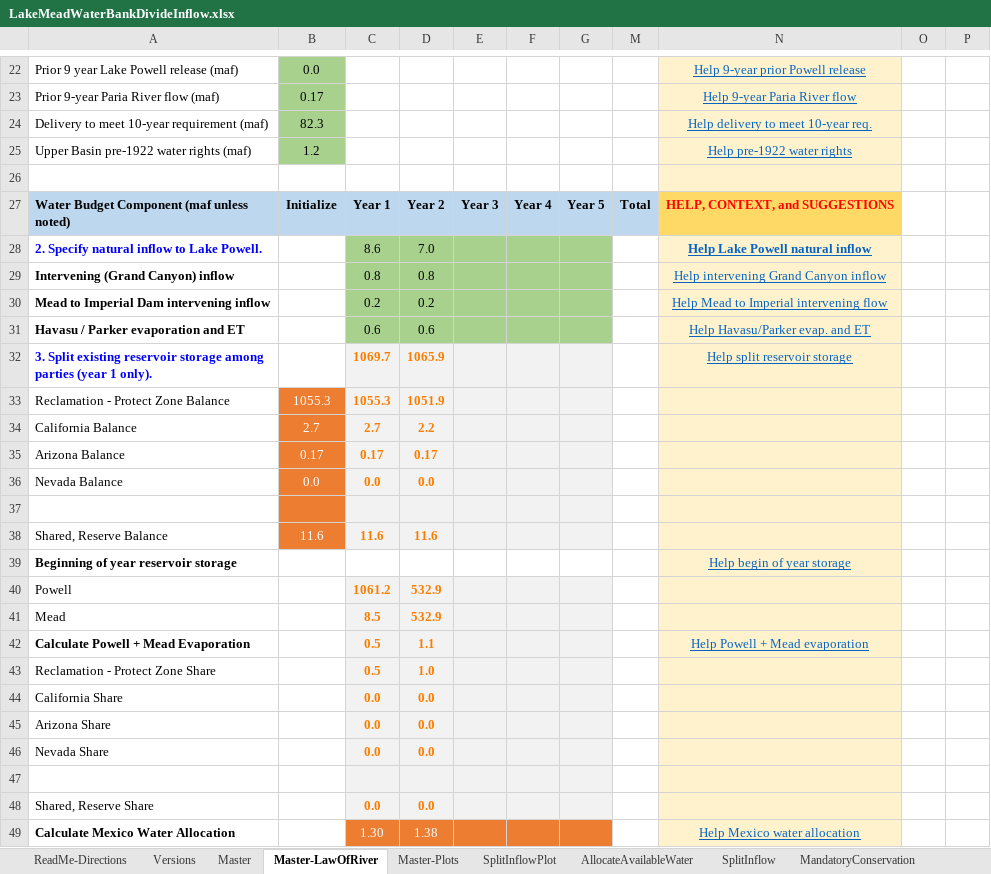
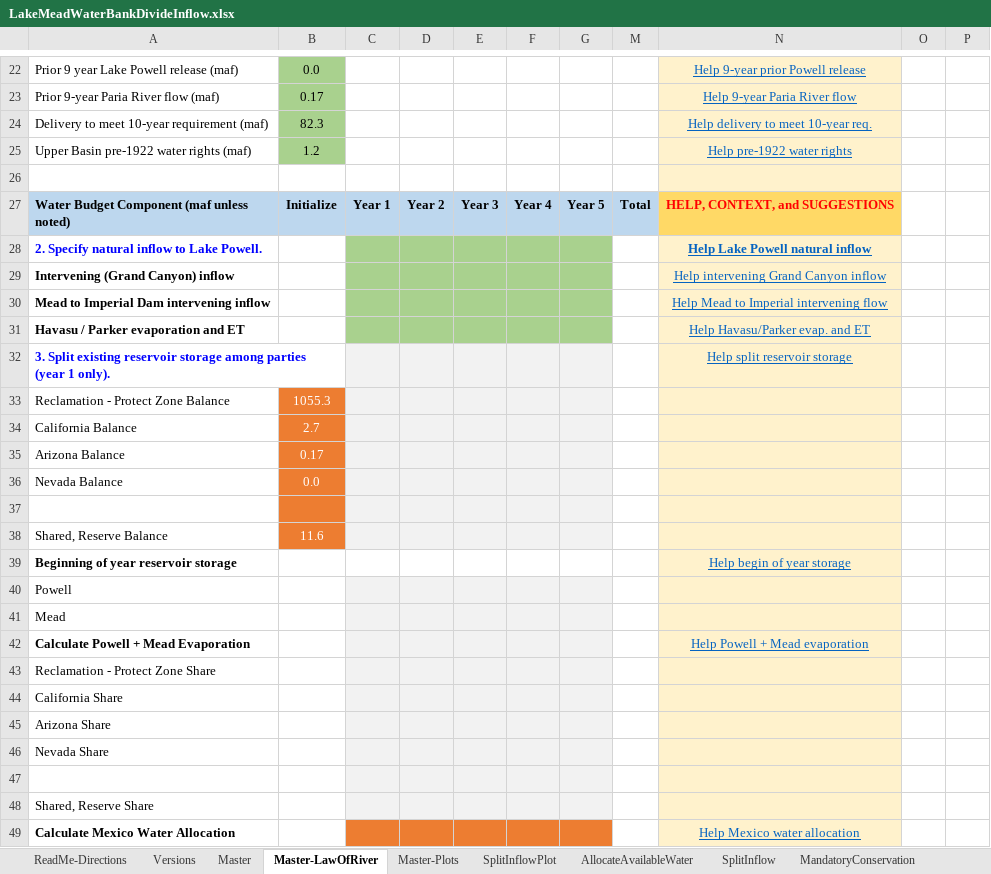
Before and after one commit to dzeke/ColoradoRiverCollaborate, an Excel workbook: LakeMeadWaterBankDivideInflow/LakeMeadWaterBankDivideInflow.xlsx, sheet Master-LawOfRiver, drawn as a sheet; only a part is shown, gaps mark what is left out; values as stored, in another font and other column widths than the file's, no borders; conditional formats not drawn; the diff covers the shown part only; the diff names each change by its address in the sheet, - before the commit and + after, or states it on an @@ line.

Commit message:
Master finished and debugged for 5 years, now blank

```diff
--- a/LakeMeadWaterBankDivideInflow/LakeMeadWaterBankDivideInflow.xlsx (sheet Master-LawOfRiver)
+++ b/LakeMeadWaterBankDivideInflow/LakeMeadWaterBankDivideInflow.xlsx (sheet Master-LawOfRiver)
-C28: 8.6
+C28: (empty)
-D28: 7.0
+D28: (empty)
-C29: 0.8
+C29: (empty)
-D29: 0.8
+D29: (empty)
-C30: 0.2
+C30: (empty)
-D30: 0.2
+D30: (empty)
-C31: 0.6
+C31: (empty)
-D31: 0.6
+D31: (empty)
-C32: 1069.7
+C32: (empty)
-D32: 1065.9
+D32: (empty)
-C33: 1055.3
+C33: (empty)
-D33: 1051.9
+D33: (empty)
-C34: 2.7
+C34: (empty)
-D34: 2.2
+D34: (empty)
-C35: 0.17
+C35: (empty)
-D35: 0.17
+D35: (empty)
-C36: 0.0
+C36: (empty)
-D36: 0.0
+D36: (empty)
-C38: 11.6
+C38: (empty)
-D38: 11.6
+D38: (empty)
-C40: 1061.2
+C40: (empty)
-D40:D41: 532.9
+D40:D41: (empty)
-C41: 8.5
+C41: (empty)
-C42:C43: 0.5
+C42:C43: (empty)
-D42: 1.1
+D42: (empty)
-D43: 1.0
+D43: (empty)
-C44:C46: 0.0
+C44:C46: (empty)
-D44:D46: 0.0
+D44:D46: (empty)
-C48: 0.0
+C48: (empty)
-D48: 0.0
+D48: (empty)
-C49: 1.30
+C49: (empty)
-D49: 1.38
+D49: (empty)
```
Also changed, not shown: 3 added rows, 3 removed rows and 103 edited cells elsewhere in this sheet, sheet Master, sheet AllocateAvailableWater, sheet SplitInflow, formulas that keep their value, hidden cells, charts or pictures.
